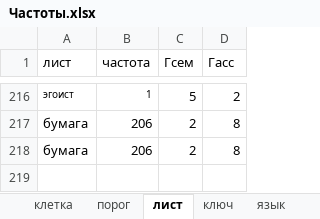
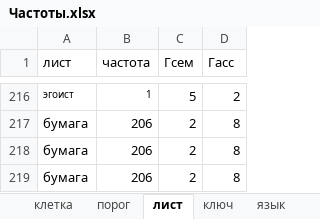
Before and after one commit to Shurtuga/AssTest, an Excel workbook: ExcelHelper/ExcelTables/Частоты.xlsx, sheet лист, drawn as a sheet; only a part is shown, gaps mark what is left out; values as stored, in another font and other column widths than the file's, no borders; the diff names each change by its address in the sheet, - before the commit and + after, or states it on an @@ line.

```diff
--- a/ExcelHelper/ExcelTables/Частоты.xlsx (sheet лист)
+++ b/ExcelHelper/ExcelTables/Частоты.xlsx (sheet лист)
+row 219: бумага | 206 | 2 | 8
```
Also changed, not shown: sheet ключ, sheet дробь, sheet язык, sheet клетка, ExcelHelper/ExcelTables/Результаты.xlsx, 7 other files.
